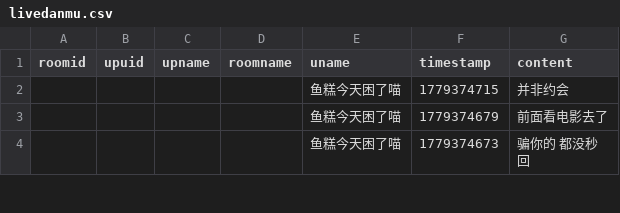
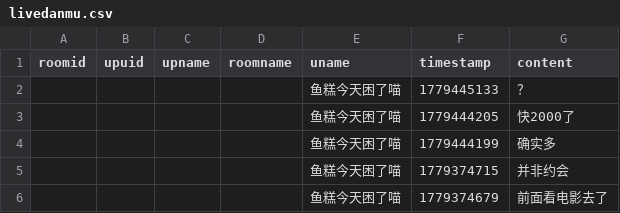
Before and after one commit to YurenHao0426/MuxianDanmuHistory, a CSV file: livedanmu.csv, drawn as a sheet; only a part is shown; the shorter side is filled out with more unchanged rows; the diff names each change by its address in the sheet, - before the commit and + after, or states it on an @@ line.

```diff
--- a/livedanmu.csv
+++ b/livedanmu.csv
+row 2:  |  |  |  | 鱼糕今天困了喵 | 1779445133 | ？
+row 3:  |  |  |  | 鱼糕今天困了喵 | 1779444205 | 快2000了
+row 4:  |  |  |  | 鱼糕今天困了喵 | 1779444199 | 确实多
```
